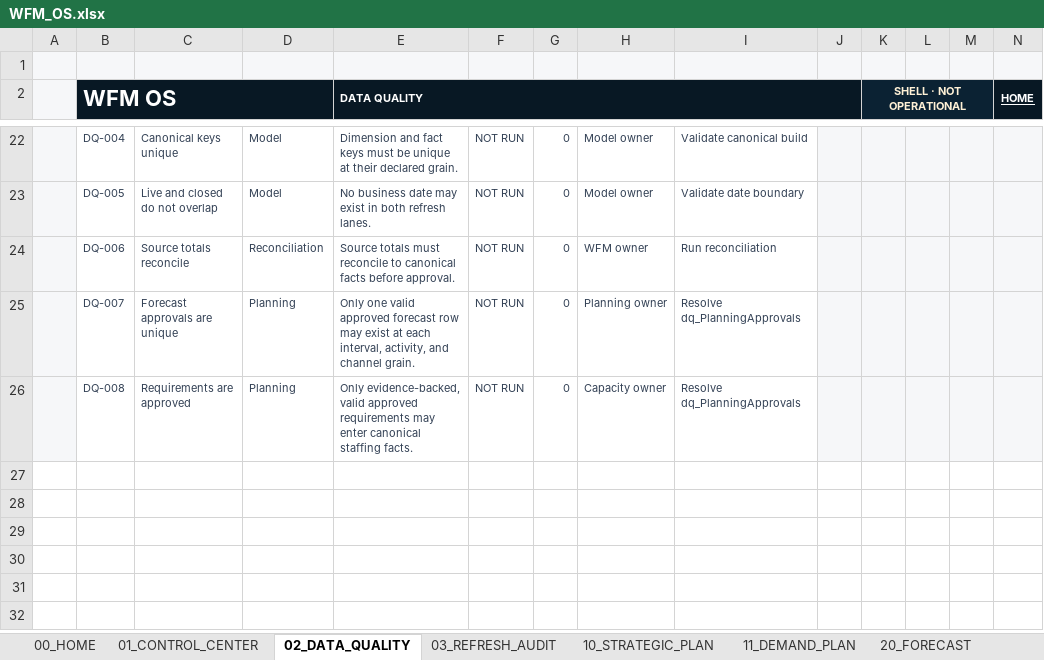
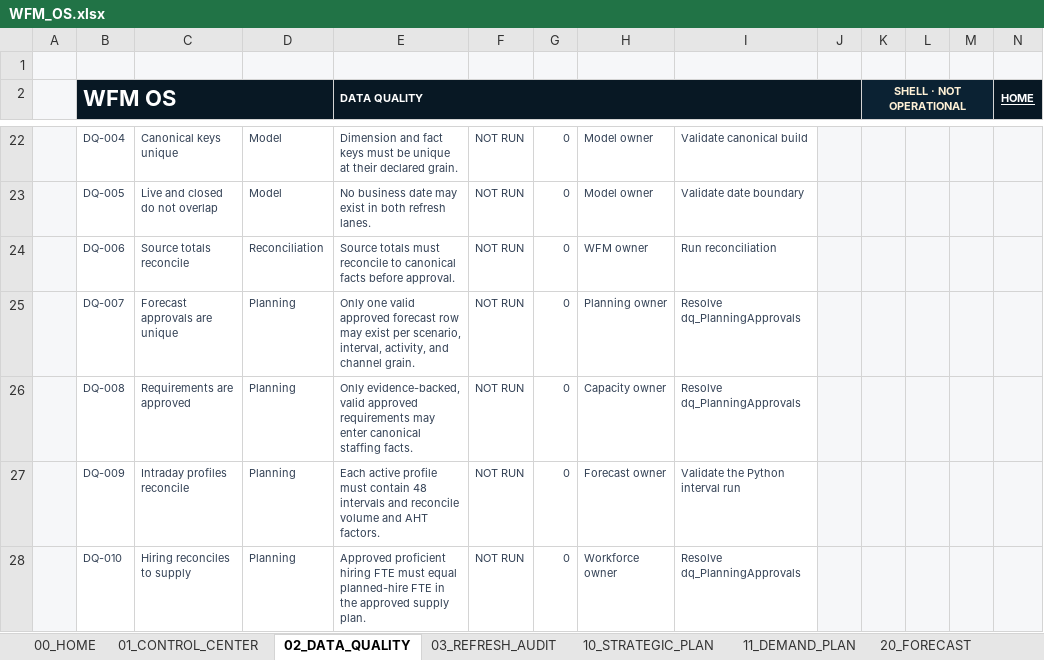
Before and after one commit to 44rive/WFM-OS, an Excel workbook: 01_Application/WFM_OS.xlsx, sheet 02_DATA_QUALITY, drawn as a sheet; only a part is shown, gaps mark what is left out; values as stored, in another font and other column widths than the file's, no borders; conditional formats and table styles not drawn; rows hold the shown columns only; the diff names each change by its address in the sheet, - before the commit and + after, or states it on an @@ line.

Commit message:
build: publish v0.4 planning shell

```diff
--- a/01_Application/WFM_OS.xlsx (sheet 02_DATA_QUALITY)
+++ b/01_Application/WFM_OS.xlsx (sheet 02_DATA_QUALITY)
-E25 (DATA QUALITY): …may exist at each interval, activity,…
+E25 (DATA QUALITY): …may exist per scenario, interval, activity,…
+row 27:  | DQ-009 | Intraday profiles reconcile | Planning | Each active profile must contain 48 intervals and reconcile volume and AHT factors. | NOT RUN | 0 | Forecast owner | Validate the Python interval run
+row 28:  | DQ-010 | Hiring reconciles to supply | Planning | Approved proficient hiring FTE must equal planned-hire FTE in the approved supply plan. | NOT RUN | 0 | Workforce owner | Resolve dq_PlanningApprovals
```
Also changed, not shown: sheet 72_FORECAST_POLICIES, sheet 83_SCENARIO_INPUTS, sheet 86_REQUIREMENT_APPROVAL, sheet 59_PARAMETERS, sheet 99_BUILD_INFO, sheet 00_HOME, 1 more sheet, other sheet tabs, 1 other file.
